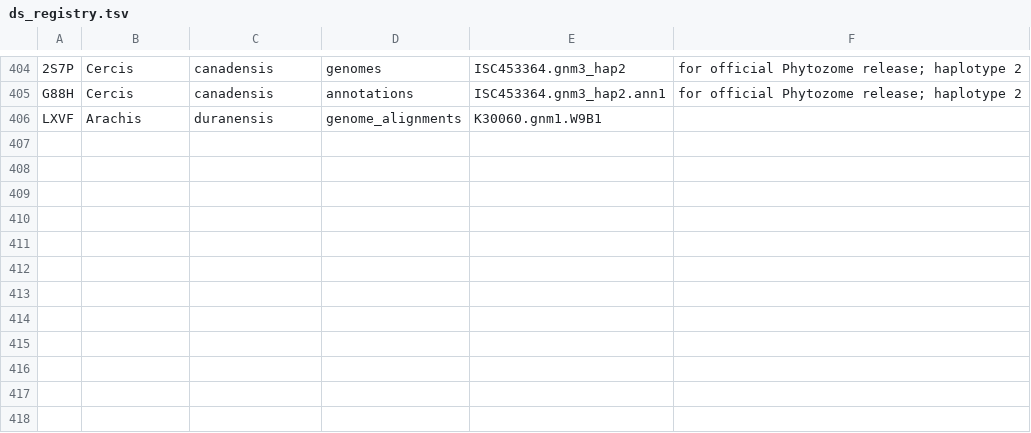
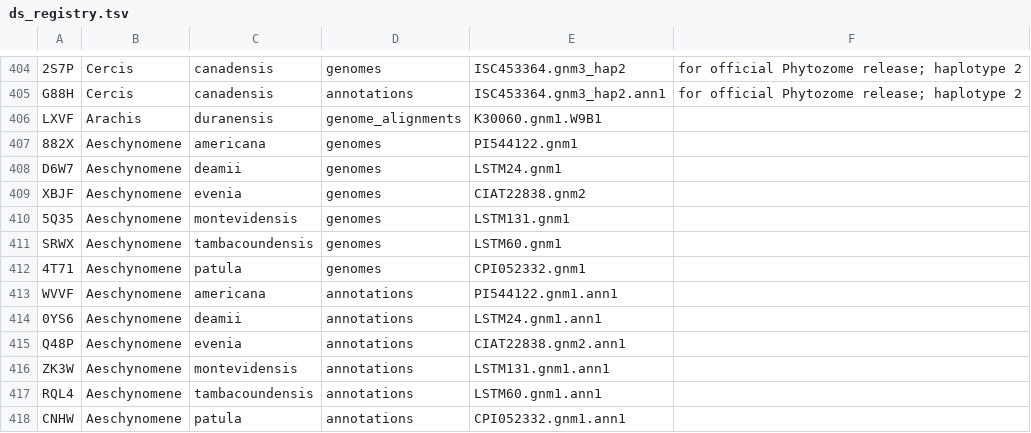
Before and after one commit to legumeinfo/datastore-registry, a TSV file: ds_registry.tsv, drawn as a sheet; only a part is shown, gaps mark what is left out.

Commit message:
added keys for new Aeschynomene spp. genomes and annotations

```diff
--- a/ds_registry.tsv
+++ b/ds_registry.tsv
@@ -406 +406,13 @@ G88H	Cercis	canadensis	annotations	ISC453364.gnm3_hap2.ann1	for official Phytozo
 LXVF	Arachis	duranensis	genome_alignments	K30060.gnm1.W9B1
+882X	Aeschynomene	americana	genomes	PI544122.gnm1
+D6W7	Aeschynomene	deamii	genomes	LSTM24.gnm1
+XBJF	Aeschynomene	evenia	genomes	CIAT22838.gnm2
+5Q35	Aeschynomene	montevidensis	genomes	LSTM131.gnm1
+SRWX	Aeschynomene	tambacoundensis	genomes	LSTM60.gnm1
+4T71	Aeschynomene	patula	genomes	CPI052332.gnm1
+WVVF	Aeschynomene	americana	annotations	PI544122.gnm1.ann1
+0YS6	Aeschynomene	deamii	annotations	LSTM24.gnm1.ann1
+Q48P	Aeschynomene	evenia	annotations	CIAT22838.gnm2.ann1
+ZK3W	Aeschynomene	montevidensis	annotations	LSTM131.gnm1.ann1
+RQL4	Aeschynomene	tambacoundensis	annotations	LSTM60.gnm1.ann1
+CNHW	Aeschynomene	patula	annotations	CPI052332.gnm1.ann1
```
